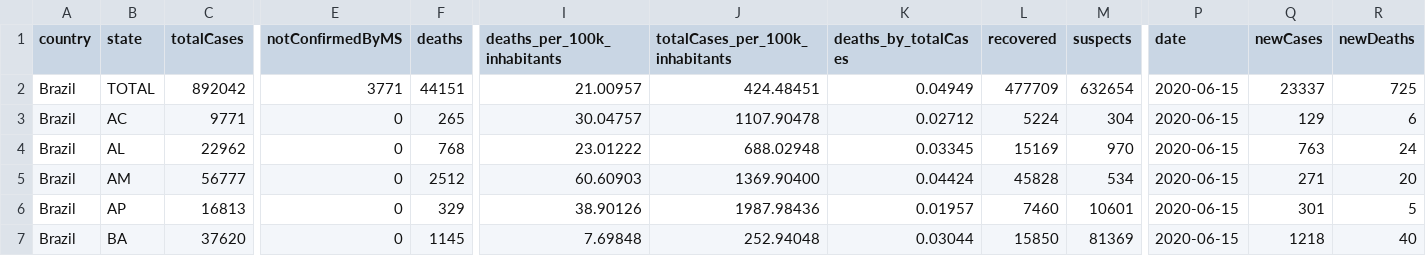
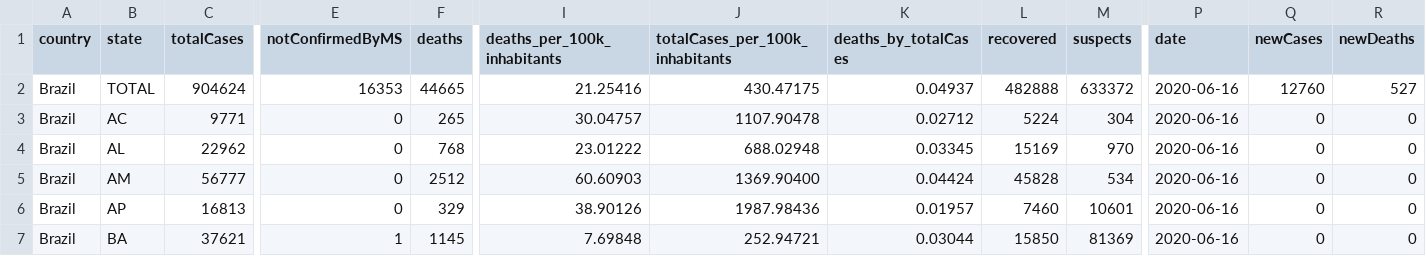
Before and after one commit to rdenadai/covid-19-stats, a CSV file: data/covid-19/brazil/cases-brazil-total-2020-06-16.csv, drawn as a sheet; only a part is shown, gaps mark what is left out; the diff covers the shown part only; the diff names each change by its address in the sheet, - before the commit and + after, or states it on an @@ line.

```diff
--- a/data/covid-19/brazil/cases-brazil-total-2020-06-16.csv
+++ b/data/covid-19/brazil/cases-brazil-total-2020-06-16.csv
-C2 (totalCases): 892042
+C2 (totalCases): 904624
-E2 (notConfirmedByMS): 3771
+E2 (notConfirmedByMS): 16353
-F2 (deaths): 44151
+F2 (deaths): 44665
-I2 (deaths_per_100k_inhabitants): 21.00957
+I2 (deaths_per_100k_inhabitants): 21.25416
-J2 (totalCases_per_100k_inhabitants): 424.48451
+J2 (totalCases_per_100k_inhabitants): 430.47175
-K2 (deaths_by_totalCases): 0.04949
+K2 (deaths_by_totalCases): 0.04937
-L2 (recovered): 477709
+L2 (recovered): 482888
-M2 (suspects): 632654
+M2 (suspects): 633372
-P2:P7 (date): 2020-06-15
+P2:P7 (date): 2020-06-16
-Q2 (newCases): 23337
+Q2 (newCases): 12760
-R2 (newDeaths): 725
+R2 (newDeaths): 527
-Q3 (newCases): 129
+Q3 (newCases): 0
-R3 (newDeaths): 6
+R3 (newDeaths): 0
-Q4 (newCases): 763
+Q4 (newCases): 0
-R4 (newDeaths): 24
+R4 (newDeaths): 0
-Q5 (newCases): 271
+Q5 (newCases): 0
-R5 (newDeaths): 20
+R5 (newDeaths): 0
-Q6 (newCases): 301
+Q6 (newCases): 0
-R6 (newDeaths): 5
+R6 (newDeaths): 0
-C7 (totalCases): 37620
+C7 (totalCases): 37621
-E7 (notConfirmedByMS): 0
+E7 (notConfirmedByMS): 1
-J7 (totalCases_per_100k_inhabitants): 252.94048
+J7 (totalCases_per_100k_inhabitants): 252.94721
-Q7 (newCases): 1218
+Q7 (newCases): 0
-R7 (newDeaths): 40
+R7 (newDeaths): 0
```
Also changed, not shown: 115 edited cells elsewhere in this file, data/covid-19/brazil/cases-brazil-cities-2020-06-16.csv.
